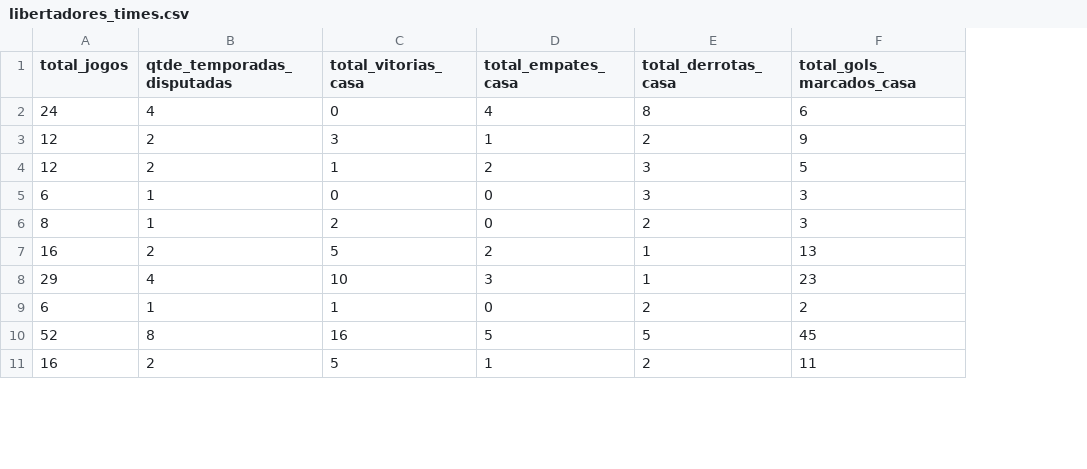
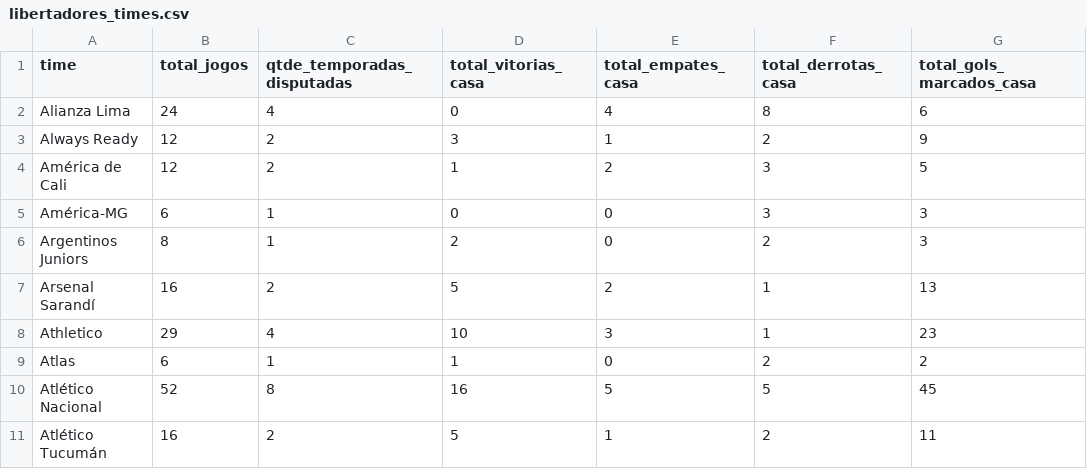
Before and after one commit to lborgatow/analises-futebol, a CSV file: libertadores/dados/libertadores_times.csv, drawn as a sheet; only a part is shown; the diff names each change by its address in the sheet, - before the commit and + after, or states it on an @@ line.

Commit message:
Correções nas exportações dos DataFrames gerados

```diff
--- a/libertadores/dados/libertadores_times.csv
+++ b/libertadores/dados/libertadores_times.csv
+column A (time), rows 2-11: Alianza Lima | Always Ready | América de Cali | América-MG | Argentinos Juniors | Arsenal Sarandí | Athletico | Atlas | Atlético Nacional | Atlético Tucumán
```
Also changed, not shown: brasileirao/dados/brasileirao_times.csv, 2 other files.
